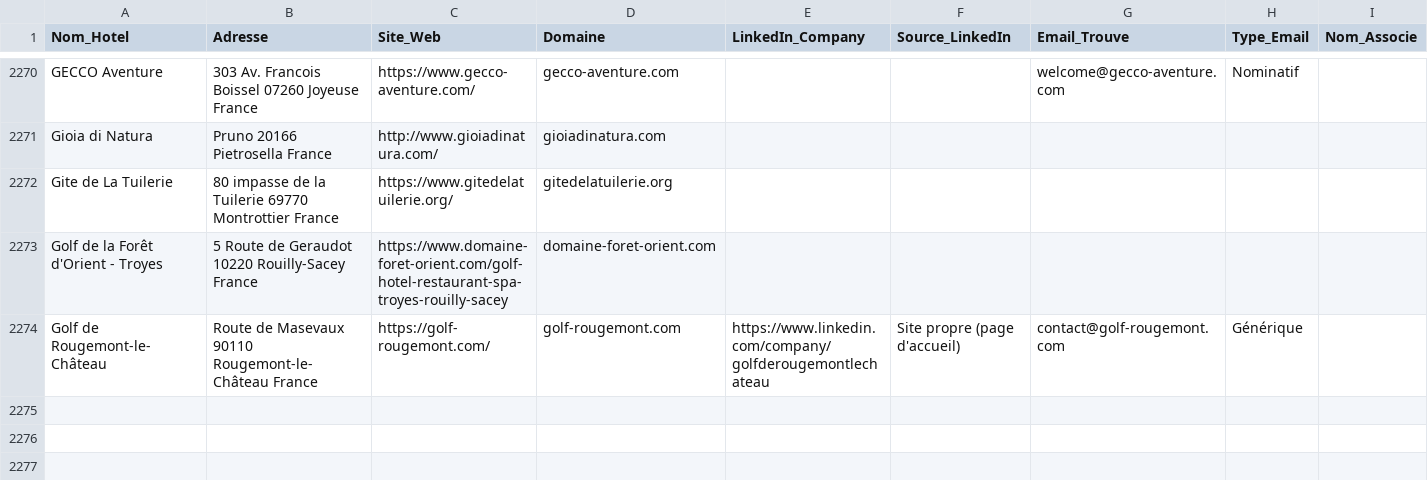
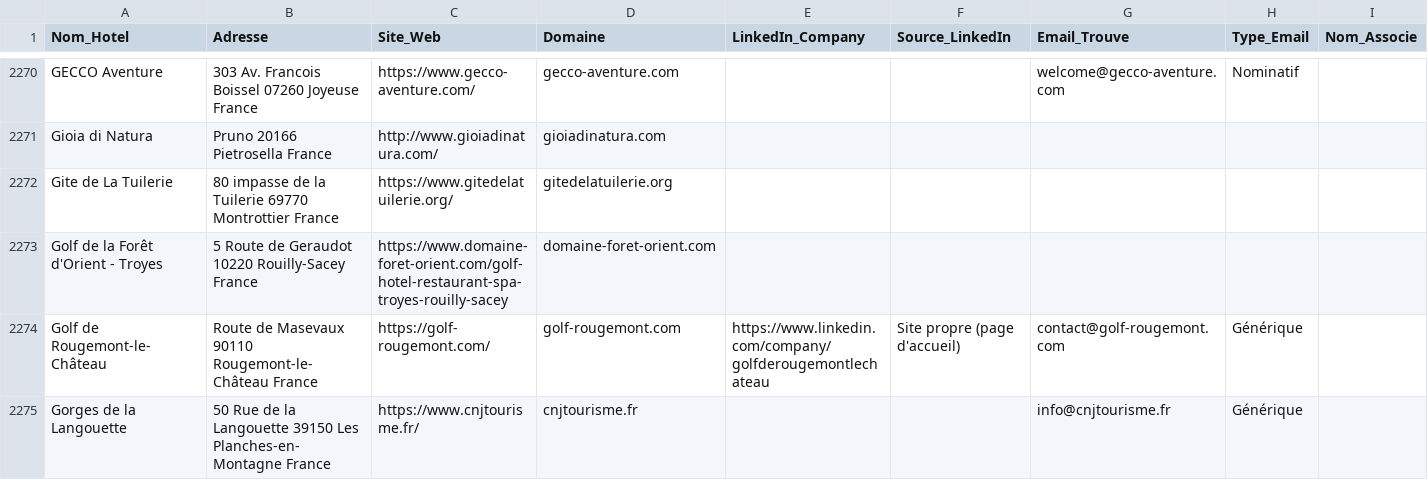
Before and after one commit to tsimokaza01-source/URL-5, a CSV file: hotels_enrichis.csv, drawn as a sheet; only a part is shown, gaps mark what is left out; the diff names each change by its address in the sheet, - before the commit and + after, or states it on an @@ line.

```diff
--- a/hotels_enrichis.csv
+++ b/hotels_enrichis.csv
+row 2275: Gorges de la Langouette | 50 Rue de la Langouette 39150 Les Planches-en-Montagne France | https://www.cnjtourisme.fr/ | cnjtourisme.fr |  |  | info@cnjtourisme.fr | Générique
```
Also changed, not shown: 1 other file.
